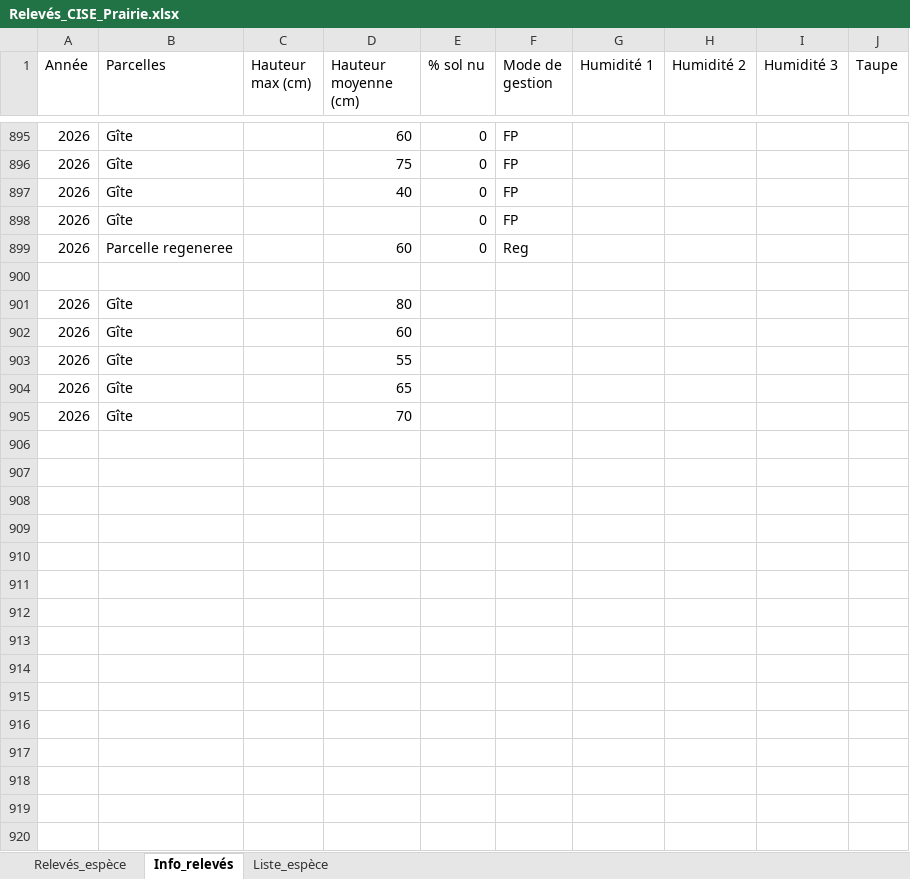
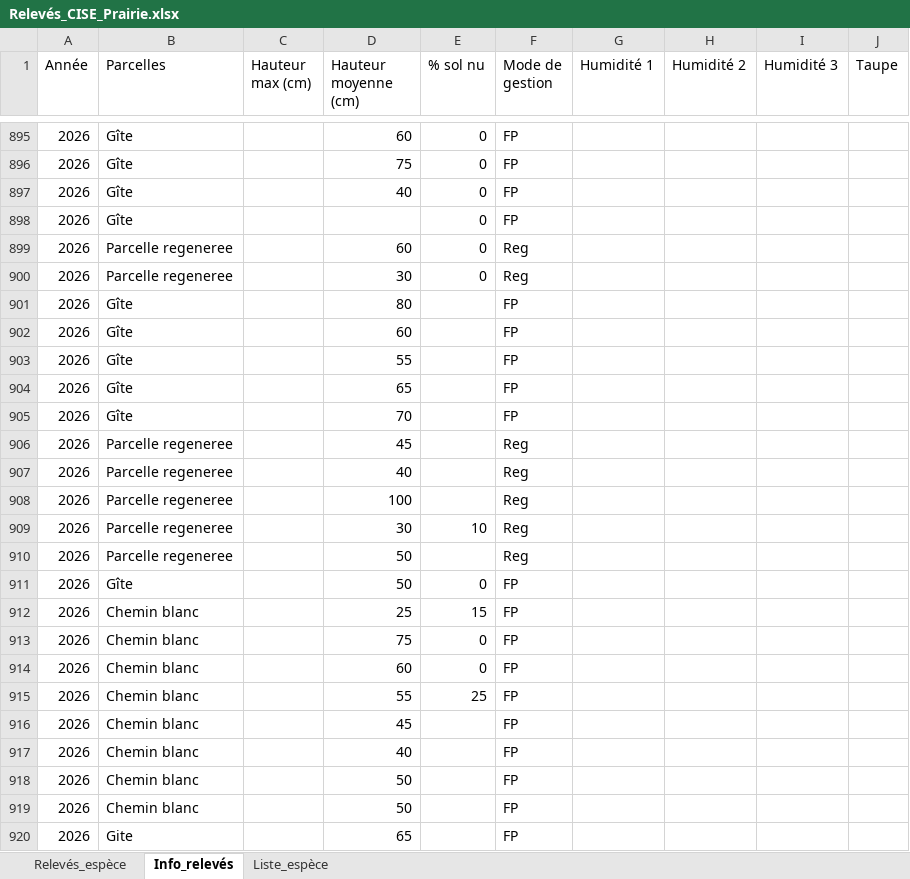
Before and after one commit to katmolinaro/Prairie, an Excel workbook: raw/Relevés_CISE_Prairie.xlsx, sheet Info_relevés, drawn as a sheet; only a part is shown, gaps mark what is left out; values as stored, in another font and other column widths than the file's, no borders; the diff covers the shown part only; the diff names each change by its address in the sheet, - before the commit and + after, or states it on an @@ line.

```diff
--- a/raw/Relevés_CISE_Prairie.xlsx (sheet Info_relevés)
+++ b/raw/Relevés_CISE_Prairie.xlsx (sheet Info_relevés)
-row 900: (empty)
+row 900: 2026 | Parcelle regeneree |  | 30 | 0 | Reg
-F901:F905 (Mode de gestion): (empty)
+F901:F905 (Mode de gestion): FP
+row 906: 2026 | Parcelle regeneree |  | 45 |  | Reg
+row 907: 2026 | Parcelle regeneree |  | 40 |  | Reg
+row 908: 2026 | Parcelle regeneree |  | 100 |  | Reg
+row 909: 2026 | Parcelle regeneree |  | 30 | 10 | Reg
+row 910: 2026 | Parcelle regeneree |  | 50 |  | Reg
+row 911: 2026 | Gîte |  | 50 | 0 | FP
+row 912: 2026 | Chemin blanc |  | 25 | 15 | FP
+row 913: 2026 | Chemin blanc |  | 75 | 0 | FP
+row 914: 2026 | Chemin blanc |  | 60 | 0 | FP
+row 915: 2026 | Chemin blanc |  | 55 | 25 | FP
+row 916: 2026 | Chemin blanc |  | 45 |  | FP
+row 917: 2026 | Chemin blanc |  | 40 |  | FP
+row 918: 2026 | Chemin blanc |  | 50 |  | FP
+row 919: 2026 | Chemin blanc |  | 50 |  | FP
+row 920: 2026 | Gite |  | 65 |  | FP
```
Also changed, not shown: 84 edited cells elsewhere in this sheet, sheet Relevés_espèce, sheet Liste_espèce, 2 other files.
